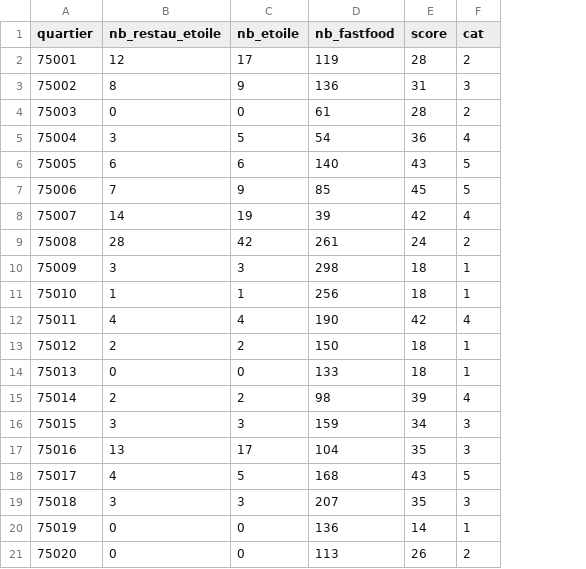
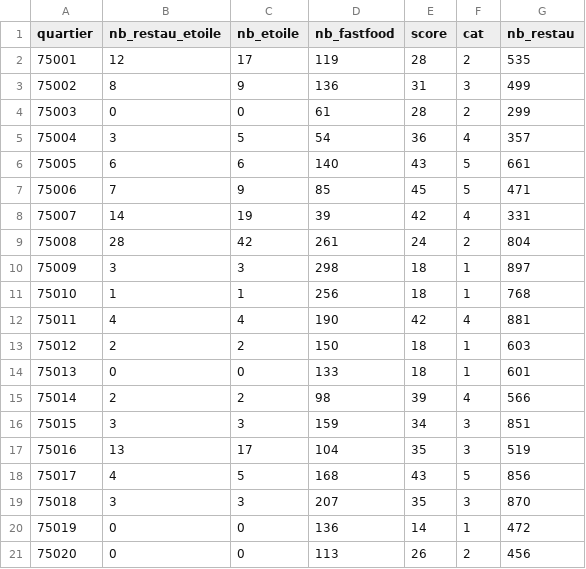
Before and after one commit to parisdanstoussesetats/parisdanstoussesetats.github.io, a CSV file: data/gourmet.csv, drawn as a sheet; the diff names each change by its address in the sheet, - before the commit and + after, or states it on an @@ line.

Commit message:
Update gourmet.csv

```diff
--- a/data/gourmet.csv
+++ b/data/gourmet.csv
+column G (nb_restau), rows 2-21: 535 | 499 | 299 | 357 | 661 | 471 | 331 | 804 | 897 | 768 | 881 | 603 | 601 | 566 | 851 | 519 | 856 | 870 | 472 | 456
```
